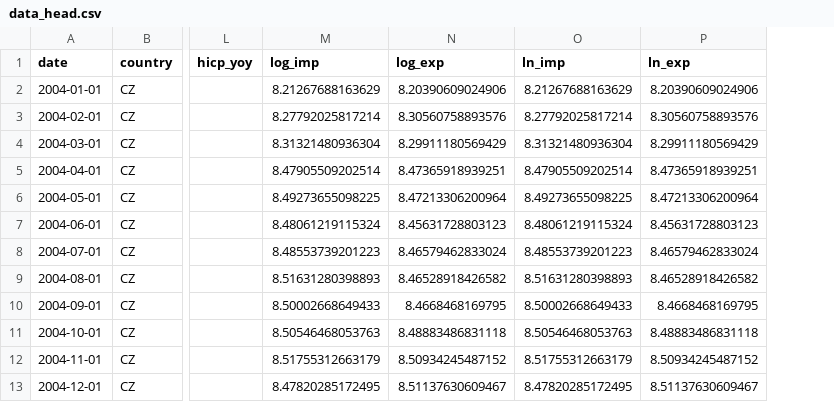
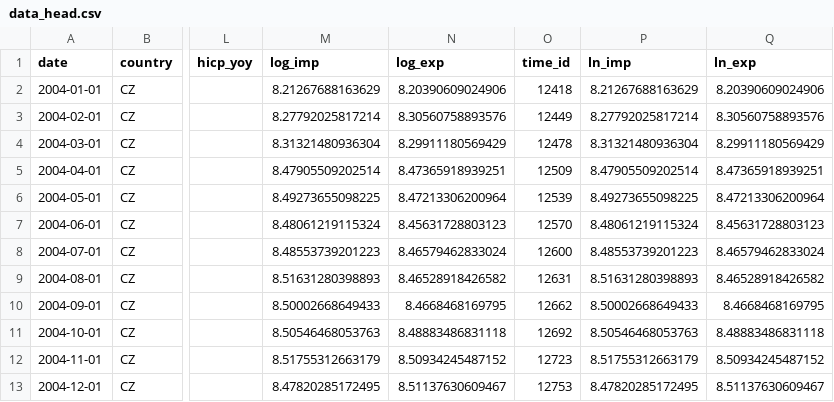
Before and after one commit to ligmass/socka-czsk-euro, a CSV file: tables3/data_head.csv, drawn as a sheet; only a part is shown, gaps mark what is left out; the diff names each change by its address in the sheet, - before the commit and + after, or states it on an @@ line.

```diff
--- a/tables3/data_head.csv
+++ b/tables3/data_head.csv
+column O (time_id), rows 2-13: 12418 | 12449 | 12478 | 12509 | 12539 | 12570 | 12600 | 12631 | 12662 | 12692 | 12723 | 12753
```
Also changed, not shown: 17 other files.
